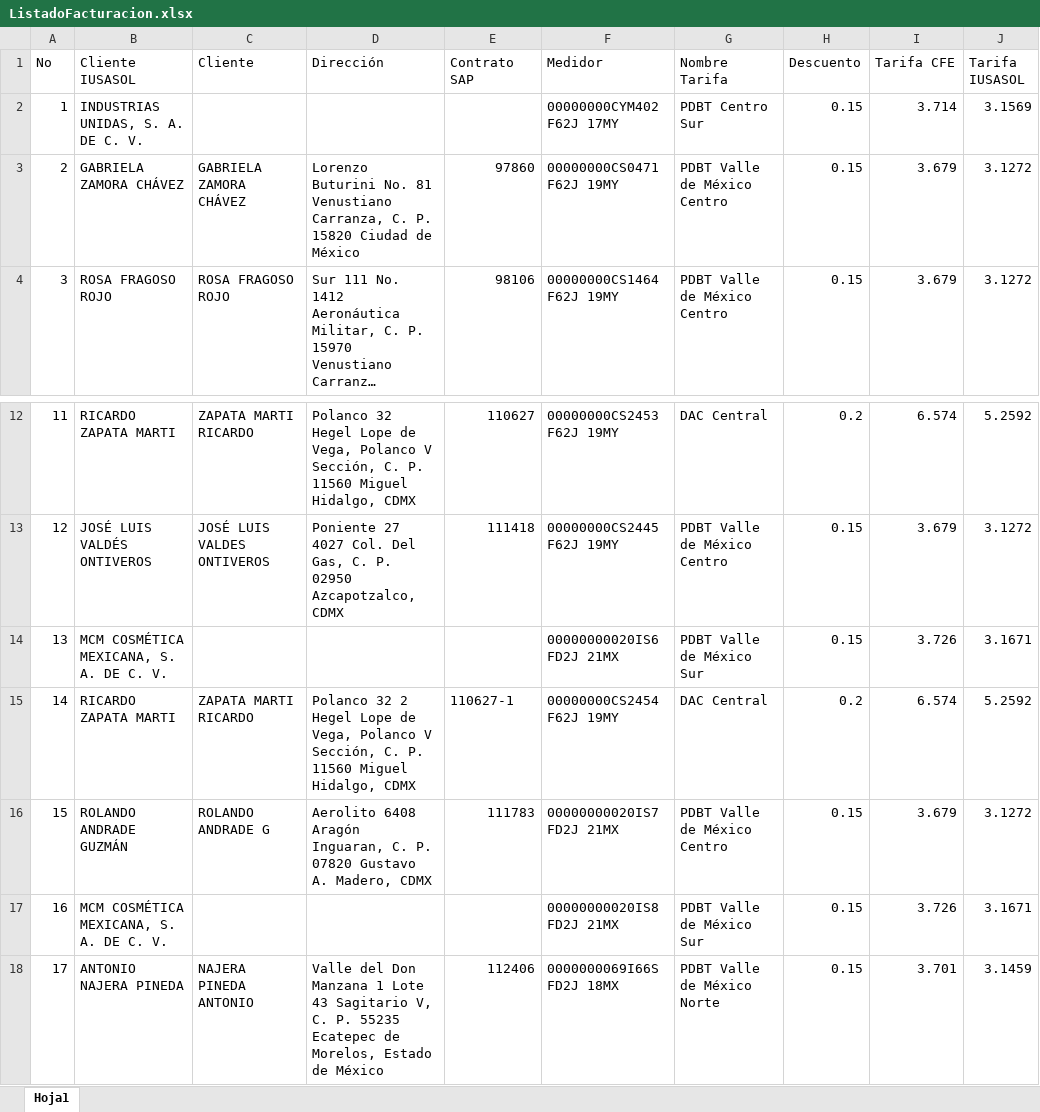
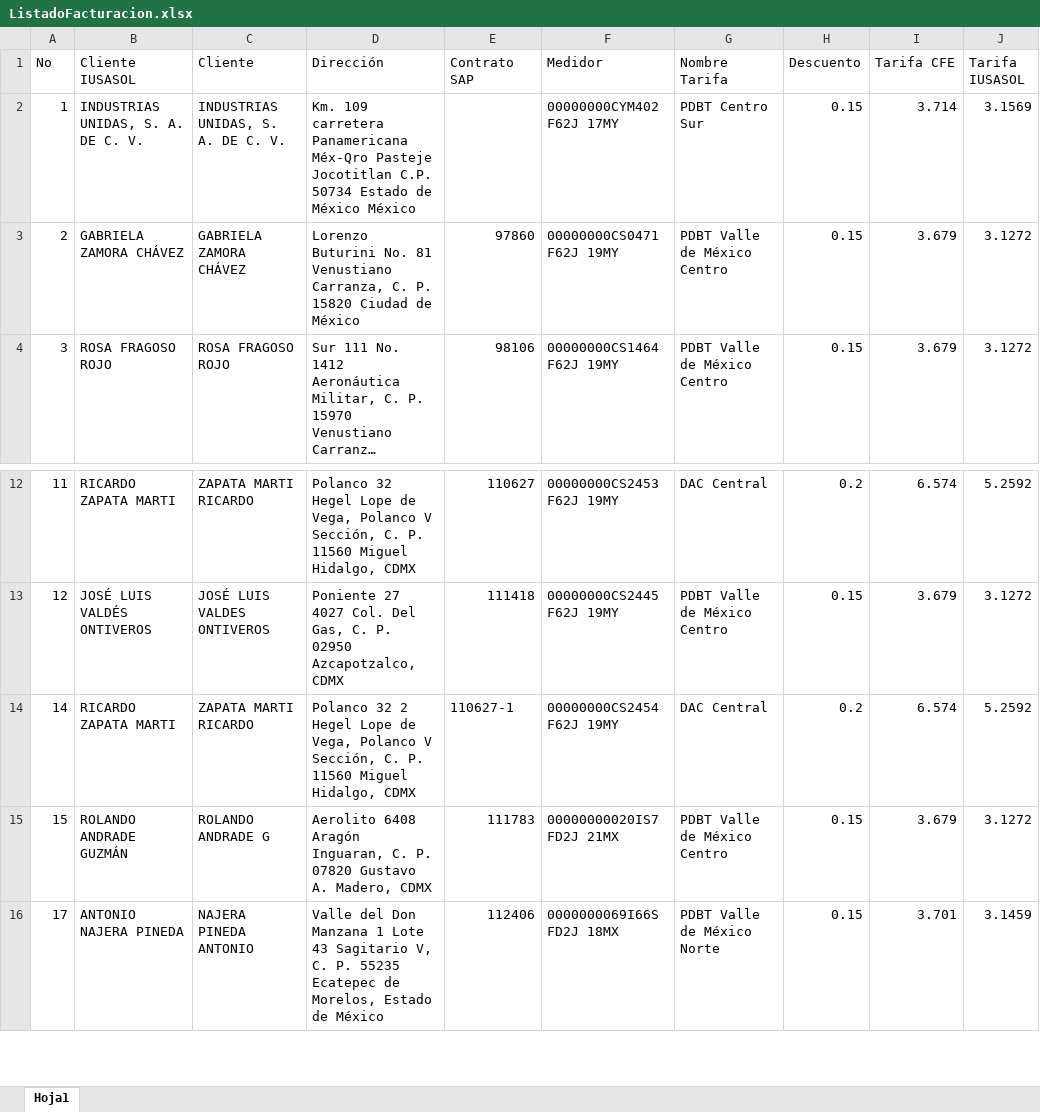
Before and after one commit to contactoiusasol/IUSASOL_MONITOR, an Excel workbook: public/ListadoFacturacion.xlsx, sheet Hoja1, drawn as a sheet; only a part is shown, gaps mark what is left out; long unchanged cells end in …; values as stored, in another font and other column widths than the file's, no borders; the diff covers the shown part only; the diff names each change by its address in the sheet, - before the commit and + after, or states it on an @@ line.

```diff
--- a/public/ListadoFacturacion.xlsx (sheet Hoja1)
+++ b/public/ListadoFacturacion.xlsx (sheet Hoja1)
-C2 (Cliente): (empty)
+C2 (Cliente): INDUSTRIAS UNIDAS, S. A. DE C. V.
-D2 (Dirección): (empty)
+D2 (Dirección): Km. 109 carretera Panamericana Méx-Qro Pasteje Jocotitlan C.P. 50734 Estado de México México
-row 14: 13 | MCM COSMÉTICA MEXICANA, S. A. DE C. V. |  |  |  | 00000000020IS6 FD2J 21MX | PDBT Valle de México Sur | 0.15 | 3.726 | 3.1671
-row 17: 16 | MCM COSMÉTICA MEXICANA, S. A. DE C. V. |  |  |  | 00000000020IS8 FD2J 21MX | PDBT Valle de México Sur | 0.15 | 3.726 | 3.1671
```
Also changed, not shown: 8 removed rows and 20 edited cells elsewhere in this sheet, formulas that keep their value, 7 other files.
